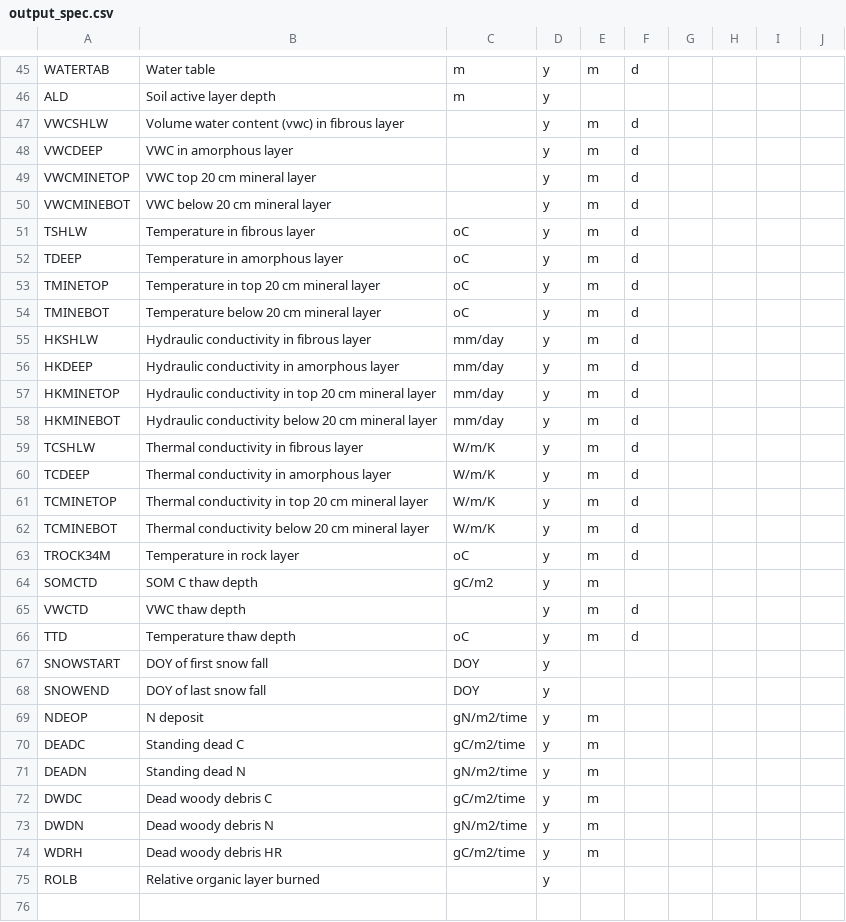
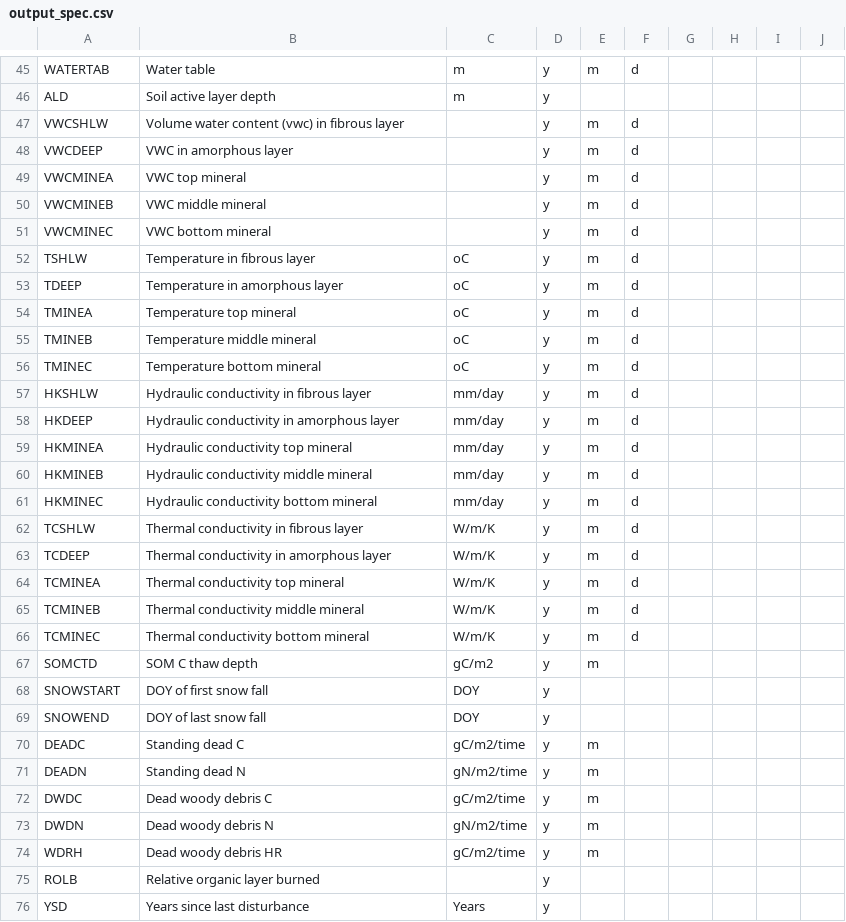
Before and after one commit to uaf-arctic-eco-modeling/dvm-dos-tem, a CSV file: config/output_spec.csv, drawn as a sheet; only a part is shown, gaps mark what is left out; the diff covers the shown part only.

Commit message:
Adds NetCDF outputs T, TC, VWC for mineral A, B, C

```diff
--- a/config/output_spec.csv
+++ b/config/output_spec.csv
@@ -48,23 +48,23 @@ VWCSHLW,Volume water content (vwc) in fibrous layer,,y,m,d,,,,
 VWCDEEP,VWC in amorphous layer,,y,m,d,,,,
-VWCMINETOP,VWC top 20 cm mineral layer,,y,m,d,,,,
-VWCMINEBOT,VWC below 20 cm mineral layer,,y,m,d,,,,
+VWCMINEA,VWC top mineral,,y,m,d,,,,
+VWCMINEB,VWC middle mineral,,y,m,d,,,,
+VWCMINEC,VWC bottom mineral,,y,m,d,,,,
 TSHLW,Temperature in fibrous layer,oC,y,m,d,,,,
 TDEEP,Temperature in amorphous layer,oC,y,m,d,,,,
-TMINETOP,Temperature in top 20 cm mineral layer,oC,y,m,d,,,,
-TMINEBOT,Temperature below 20 cm mineral layer,oC,y,m,d,,,,
+TMINEA,Temperature top mineral,oC,y,m,d,,,,
+TMINEB,Temperature middle mineral,oC,y,m,d,,,,
+TMINEC,Temperature bottom mineral,oC,y,m,d,,,,
 HKSHLW,Hydraulic conductivity in fibrous layer,mm/day,y,m,d,,,,
 HKDEEP,Hydraulic conductivity in amorphous layer,mm/day,y,m,d,,,,
-HKMINETOP,Hydraulic conductivity in top 20 cm mineral layer,mm/day,y,m,d,,,,
-HKMINEBOT,Hydraulic conductivity below 20 cm mineral layer,mm/day,y,m,d,,,,
+HKMINEA,Hydraulic conductivity top mineral,mm/day,y,m,d,,,,
+HKMINEB,Hydraulic conductivity middle mineral,mm/day,y,m,d,,,,
+HKMINEC,Hydraulic conductivity bottom mineral,mm/day,y,m,d,,,,
 TCSHLW,Thermal conductivity in fibrous layer,W/m/K,y,m,d,,,,
 TCDEEP,Thermal conductivity in amorphous layer,W/m/K,y,m,d,,,,
-TCMINETOP,Thermal conductivity in top 20 cm mineral layer,W/m/K,y,m,d,,,,
-TCMINEBOT,Thermal conductivity below 20 cm mineral layer,W/m/K,y,m,d,,,,
-TROCK34M,Temperature in rock layer,oC,y,m,d,,,,
+TCMINEA,Thermal conductivity top mineral,W/m/K,y,m,d,,,,
+TCMINEB,Thermal conductivity middle mineral,W/m/K,y,m,d,,,,
+TCMINEC,Thermal conductivity bottom mineral,W/m/K,y,m,d,,,,
 SOMCTD,SOM C thaw depth,gC/m2,y,m,,,,,
-VWCTD,VWC thaw depth,,y,m,d,,,,
-TTD,Temperature thaw depth,oC,y,m,d,,,,
 SNOWSTART,DOY of first snow fall,DOY,y,,,,,,
 SNOWEND,DOY of last snow fall,DOY,y,,,,,,
-NDEOP,N deposit,gN/m2/time,y,m,,,,,
 DEADC,Standing dead C,gC/m2/time,y,m,,,,,
@@ -75 +75,2 @@ WDRH,Dead woody debris HR,gC/m2/time,y,m,,,,,
 ROLB,Relative organic layer burned,,y,,,,,,
+YSD,Years since last disturbance,Years,y,,,,,,
```
Also changed, not shown: 3 edited cells elsewhere in this file, 3 other files.
